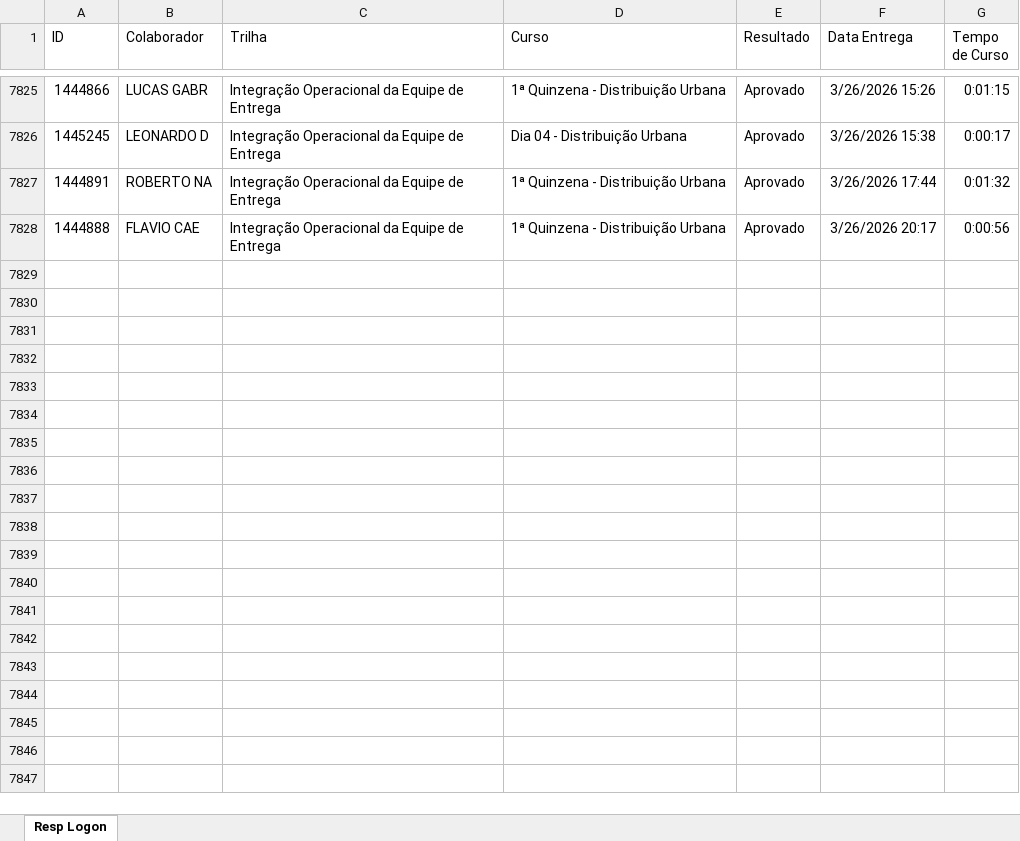
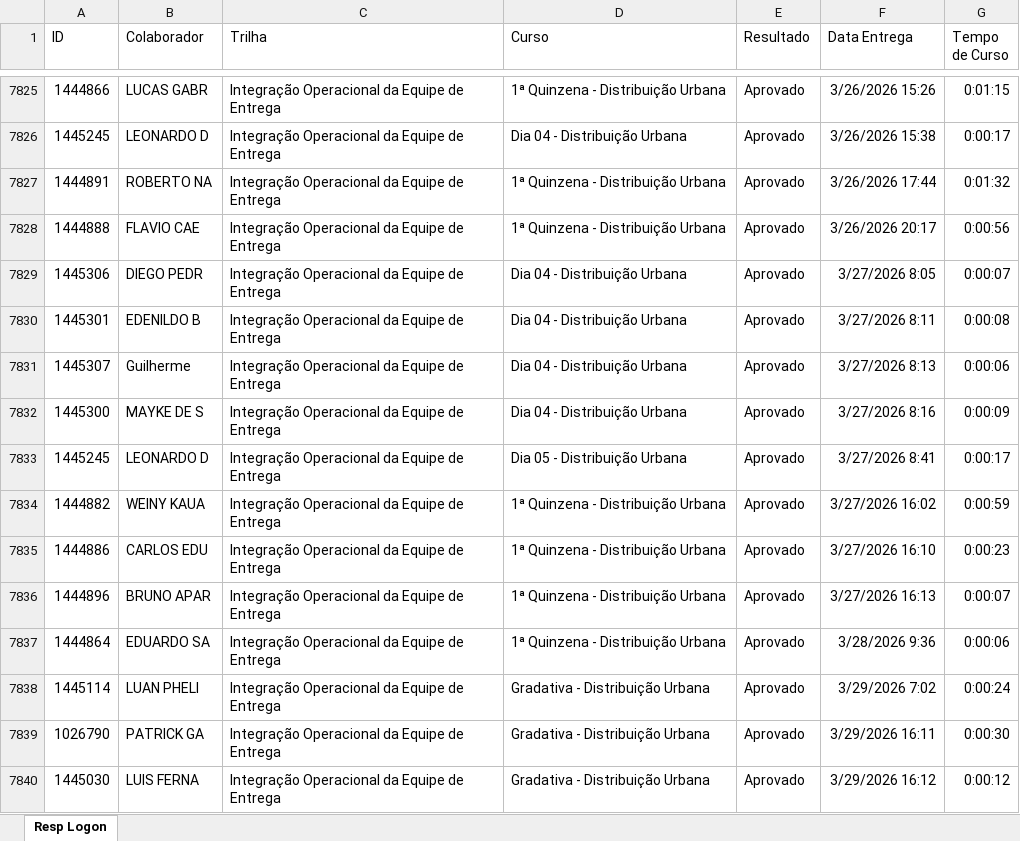
Before and after one commit to Bruna-gzr/dashboard-skap, an Excel workbook: data/Respostas Logon.xlsx, sheet Resp Logon, drawn as a sheet; only a part is shown, gaps mark what is left out; values as stored, in another font and other column widths than the file's, no borders; the diff names each change by its address in the sheet, - before the commit and + after, or states it on an @@ line.

```diff
--- a/data/Respostas Logon.xlsx (sheet Resp Logon)
+++ b/data/Respostas Logon.xlsx (sheet Resp Logon)
+row 7829: 1445306 | DIEGO PEDR | Integração Operacional da Equipe de Entrega | Dia 04 - Distribuição Urbana | Aprovado | 3/27/2026 8:05 | 0:00:07
+row 7830: 1445301 | EDENILDO B | Integração Operacional da Equipe de Entrega | Dia 04 - Distribuição Urbana | Aprovado | 3/27/2026 8:11 | 0:00:08
+row 7831: 1445307 | Guilherme | Integração Operacional da Equipe de Entrega | Dia 04 - Distribuição Urbana | Aprovado | 3/27/2026 8:13 | 0:00:06
+row 7832: 1445300 | MAYKE DE S | Integração Operacional da Equipe de Entrega | Dia 04 - Distribuição Urbana | Aprovado | 3/27/2026 8:16 | 0:00:09
+row 7833: 1445245 | LEONARDO D | Integração Operacional da Equipe de Entrega | Dia 05 - Distribuição Urbana | Aprovado | 3/27/2026 8:41 | 0:00:17
+row 7834: 1444882 | WEINY KAUA | Integração Operacional da Equipe de Entrega | 1ª Quinzena - Distribuição Urbana | Aprovado | 3/27/2026 16:02 | 0:00:59
+row 7835: 1444886 | CARLOS EDU | Integração Operacional da Equipe de Entrega | 1ª Quinzena - Distribuição Urbana | Aprovado | 3/27/2026 16:10 | 0:00:23
+row 7836: 1444896 | BRUNO APAR | Integração Operacional da Equipe de Entrega | 1ª Quinzena - Distribuição Urbana | Aprovado | 3/27/2026 16:13 | 0:00:07
+row 7837: 1444864 | EDUARDO SA | Integração Operacional da Equipe de Entrega | 1ª Quinzena - Distribuição Urbana | Aprovado | 3/28/2026 9:36 | 0:00:06
+row 7838: 1445114 | LUAN PHELI | Integração Operacional da Equipe de Entrega | Gradativa - Distribuição Urbana | Aprovado | 3/29/2026 7:02 | 0:00:24
+row 7839: 1026790 | PATRICK GA | Integração Operacional da Equipe de Entrega | Gradativa - Distribuição Urbana | Aprovado | 3/29/2026 16:11 | 0:00:30
+row 7840: 1445030 | LUIS FERNA | Integração Operacional da Equipe de Entrega | Gradativa - Distribuição Urbana | Aprovado | 3/29/2026 16:12 | 0:00:12
```
Also changed, not shown: data/Acomp novos.xlsx, data/Bate papo mentor.xlsx, 5 other files.
